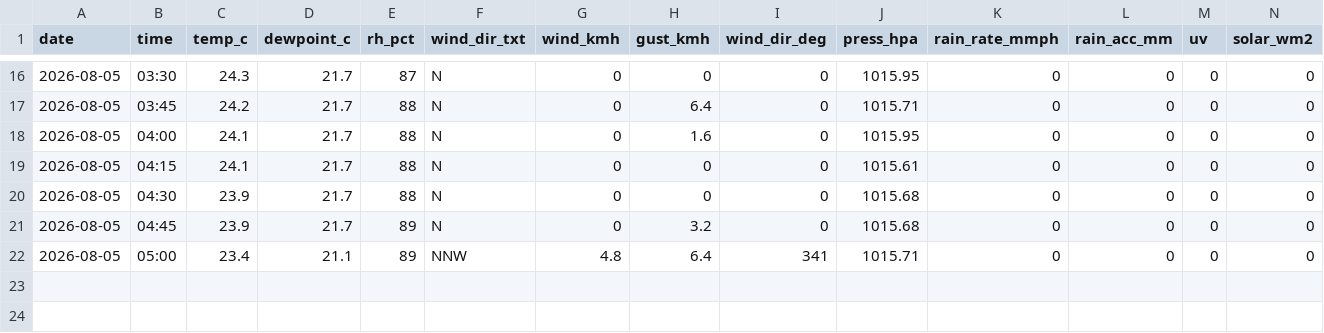
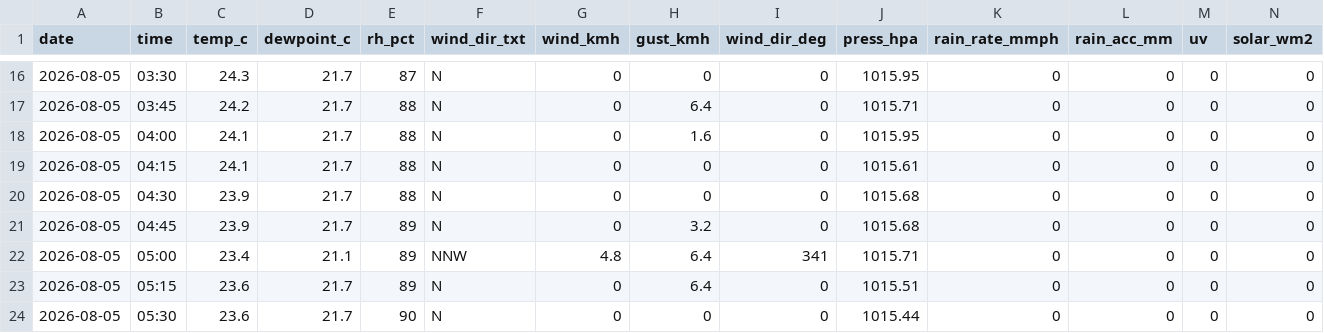
Before and after one commit to max-collinas1/climate-collinas1, a CSV file: data_raw/clean/auto/2026/2026-08-05.csv, drawn as a sheet; only a part is shown, gaps mark what is left out; rows hold the shown columns only; the diff names each change by its address in the sheet, - before the commit and + after, or states it on an @@ line.

```diff
--- a/data_raw/clean/auto/2026/2026-08-05.csv
+++ b/data_raw/clean/auto/2026/2026-08-05.csv
+row 23: 2026-08-05 | 05:15 | 23.6 | 21.7 | 89 | N | 0 | 6.4 | 0 | 1015.51 | 0 | 0 | 0 | 0
+row 24: 2026-08-05 | 05:30 | 23.6 | 21.7 | 90 | N | 0 | 0 | 0 | 1015.44 | 0 | 0 | 0 | 0
```
Also changed, not shown: 3 other files.
